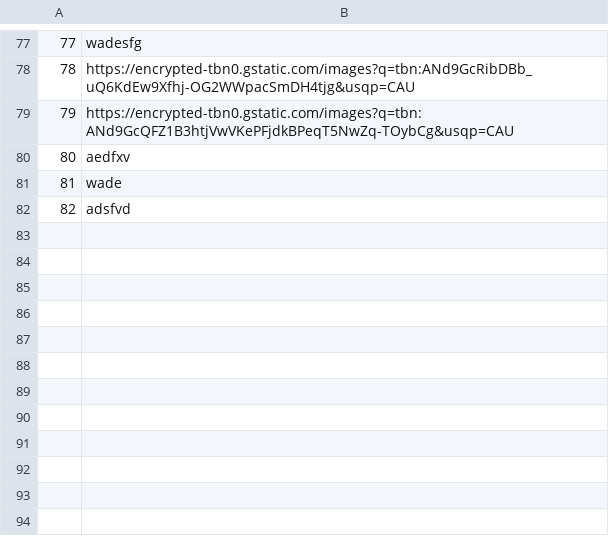
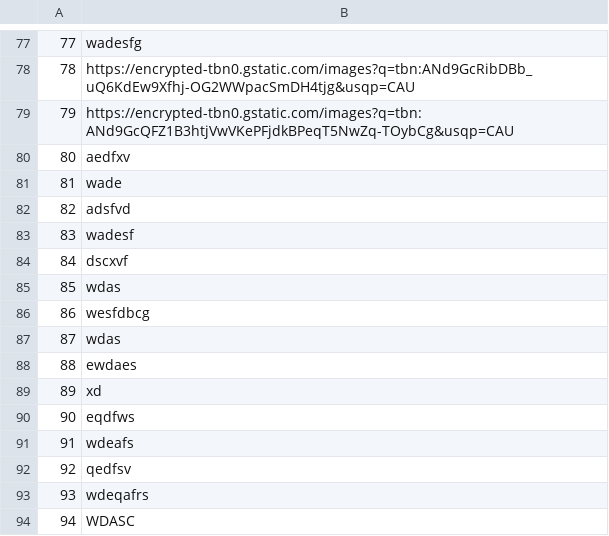
Before and after one commit to mil184/SIMS-tim-B, a CSV file: SIMS-Initial-Project-main/InitialProject/InitialProject/Resources/Data/images.csv, drawn as a sheet; only a part is shown, gaps mark what is left out; the diff names each change by its address in the sheet, - before the commit and + after, or states it on an @@ line.

```diff
--- a/SIMS-Initial-Project-main/InitialProject/InitialProject/Resources/Data/images.csv
+++ b/SIMS-Initial-Project-main/InitialProject/InitialProject/Resources/Data/images.csv
+row 83: 83 | wadesf
+row 84: 84 | dscxvf
+row 85: 85 | wdas
+row 86: 86 | wesfdbcg
+row 87: 87 | wdas
+row 88: 88 | ewdaes
+row 89: 89 | xd
+row 90: 90 | eqdfws
+row 91: 91 | wdeafs
+row 92: 92 | qedfsv
+row 93: 93 | wdeqafrs
+row 94: 94 | WDASC
```
Also changed, not shown: SIMS-Initial-Project-main/InitialProject/InitialProject/Resources/Data/checkpoints.csv, SIMS-Initial-Project-main/InitialProject/InitialProject/Resources/Data/tours.csv, 7 other files.
